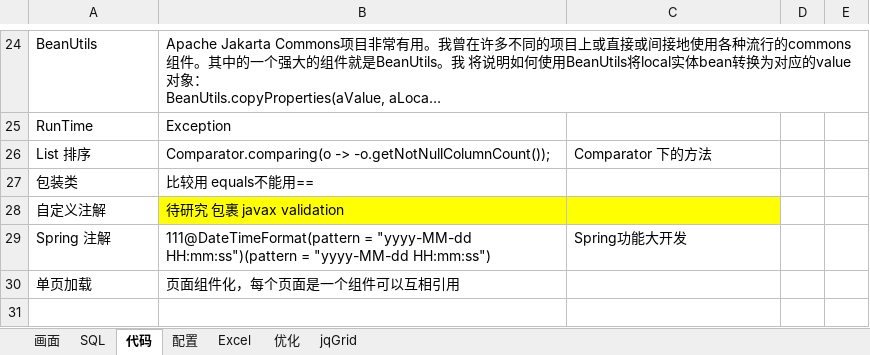
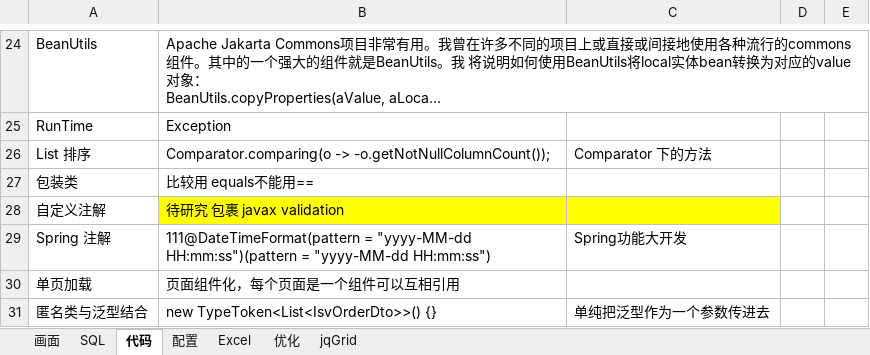
Before and after one commit to chouyuinwater/Hansei, an Excel workbook: src/main/file/mondai.xlsx, sheet 代码, drawn as a sheet; only a part is shown, gaps mark what is left out; long unchanged cells end in …; values as stored, in another font and other column widths than the file's, no borders; the diff names each change by its address in the sheet, - before the commit and + after, or states it on an @@ line.

Commit message:
温故知新

```diff
--- a/src/main/file/mondai.xlsx (sheet 代码)
+++ b/src/main/file/mondai.xlsx (sheet 代码)
+row 31: 匿名类与泛型结合 | new TypeToken<List<IsvOrderDto>>() {} | 单纯把泛型作为一个参数传进去
```
